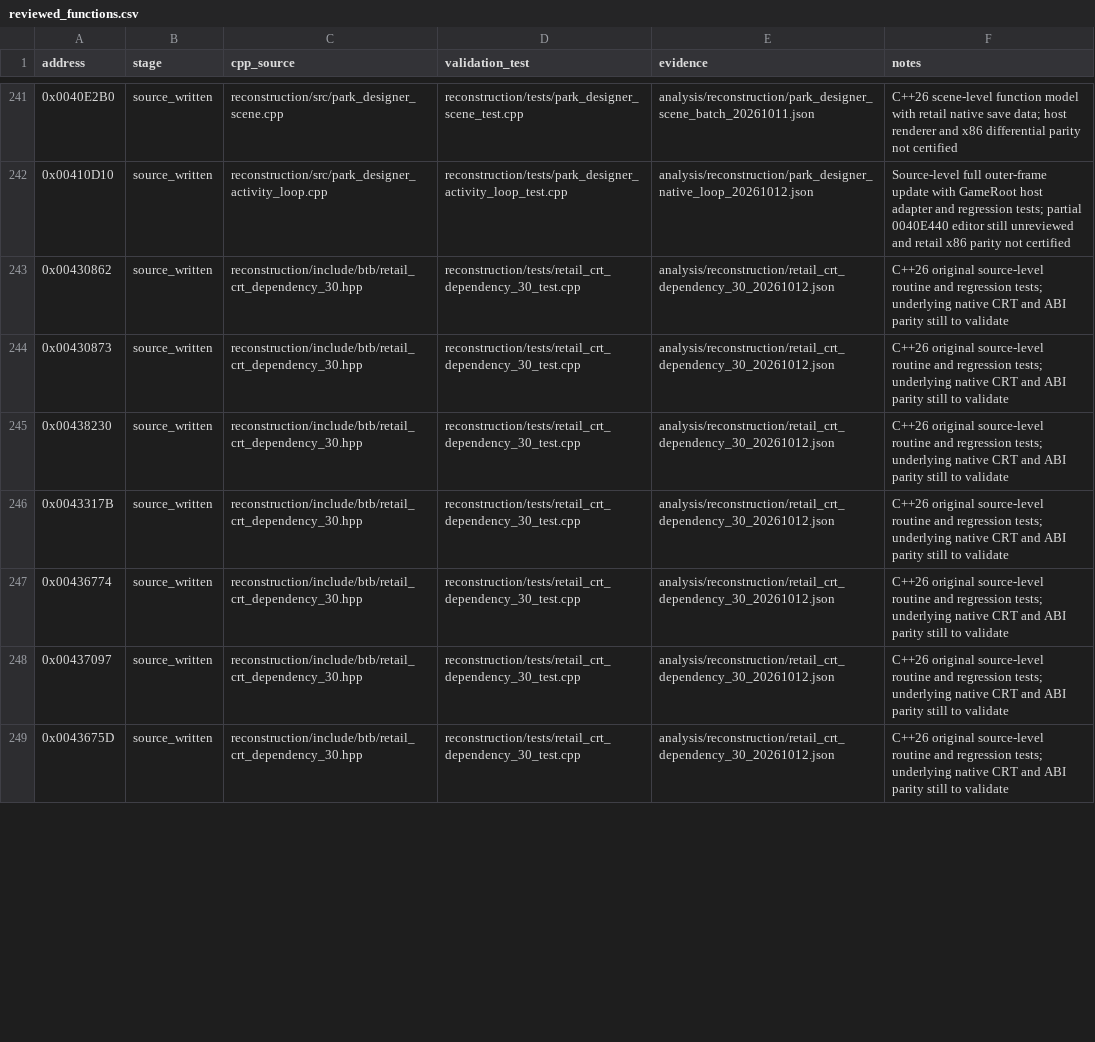
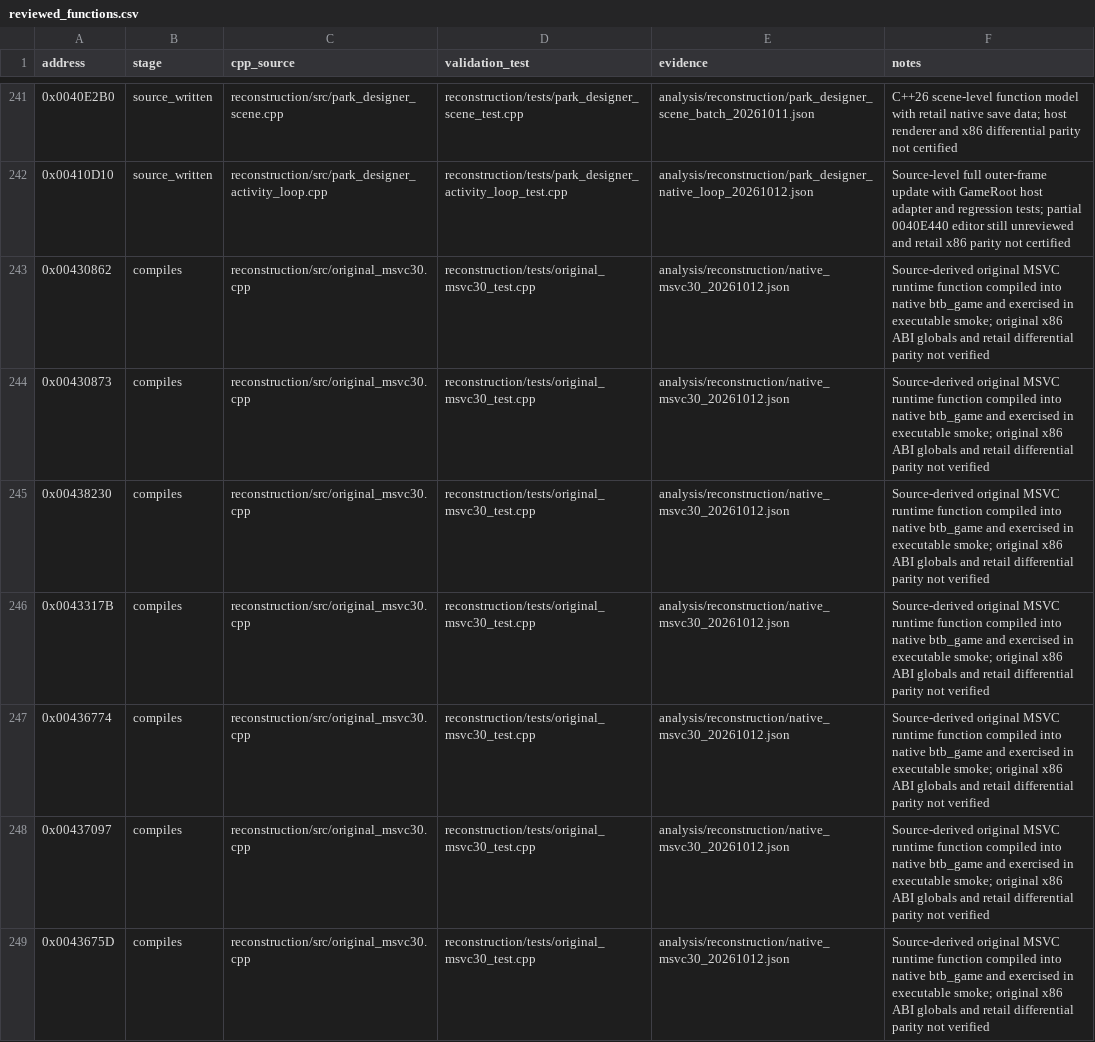
Before and after one commit to lizardpeter/btb-reverse, a CSV file: analysis/reconstruction/reviewed_functions.csv, drawn as a sheet; only a part is shown, gaps mark what is left out; the diff covers the shown part only.

Commit message:
Recompile thirty original MSVC2003 runtime dependency routines in C++

```diff
--- a/analysis/reconstruction/reviewed_functions.csv
+++ b/analysis/reconstruction/reviewed_functions.csv
@@ -242,8 +242,8 @@ address,stage,cpp_source,validation_test,evidence,notes
 0x00410D10,source_written,reconstruction/src/park_designer_activity_loop.cpp,reconstruction/tests/park_designer_activity_loop_test.cpp,analysis/reconstruction/park_designer_native_loop_20261012.json,Source-level full outer-frame update with GameRoot host adapter and regression tests; partial 0040E440 editor still unreviewed and retail x86 parity not certified
-0x00430862,source_written,reconstruction/include/btb/retail_crt_dependency_30.hpp,reconstruction/tests/retail_crt_dependency_30_test.cpp,analysis/reconstruction/retail_crt_dependency_30_20261012.json,C++26 original source-level routine and regression tests; underlying native CRT and ABI parity still to validate
-0x00430873,source_written,reconstruction/include/btb/retail_crt_dependency_30.hpp,reconstruction/tests/retail_crt_dependency_30_test.cpp,analysis/reconstruction/retail_crt_dependency_30_20261012.json,C++26 original source-level routine and regression tests; underlying native CRT and ABI parity still to validate
-0x00438230,source_written,reconstruction/include/btb/retail_crt_dependency_30.hpp,reconstruction/tests/retail_crt_dependency_30_test.cpp,analysis/reconstruction/retail_crt_dependency_30_20261012.json,C++26 original source-level routine and regression tests; underlying native CRT and ABI parity still to validate
-0x0043317B,source_written,reconstruction/include/btb/retail_crt_dependency_30.hpp,reconstruction/tests/retail_crt_dependency_30_test.cpp,analysis/reconstruction/retail_crt_dependency_30_20261012.json,C++26 original source-level routine and regression tests; underlying native CRT and ABI parity still to validate
-0x00436774,source_written,reconstruction/include/btb/retail_crt_dependency_30.hpp,reconstruction/tests/retail_crt_dependency_30_test.cpp,analysis/reconstruction/retail_crt_dependency_30_20261012.json,C++26 original source-level routine and regression tests; underlying native CRT and ABI parity still to validate
-0x00437097,source_written,reconstruction/include/btb/retail_crt_dependency_30.hpp,reconstruction/tests/retail_crt_dependency_30_test.cpp,analysis/reconstruction/retail_crt_dependency_30_20261012.json,C++26 original source-level routine and regression tests; underlying native CRT and ABI parity still to validate
-0x0043675D,source_written,reconstruction/include/btb/retail_crt_dependency_30.hpp,reconstruction/tests/retail_crt_dependency_30_test.cpp,analysis/reconstruction/retail_crt_dependency_30_20261012.json,C++26 original source-level routine and regression tests; underlying native CRT and ABI parity still to validate
+0x00430862,compiles,reconstruction/src/original_msvc30.cpp,reconstruction/tests/original_msvc30_test.cpp,analysis/reconstruction/native_msvc30_20261012.json,Source-derived original MSVC runtime function compiled into native btb_game and exercised in executable smoke; original x86 ABI globals and retail differential parity not verified
+0x00430873,compiles,reconstruction/src/original_msvc30.cpp,reconstruction/tests/original_msvc30_test.cpp,analysis/reconstruction/native_msvc30_20261012.json,Source-derived original MSVC runtime function compiled into native btb_game and exercised in executable smoke; original x86 ABI globals and retail differential parity not verified
+0x00438230,compiles,reconstruction/src/original_msvc30.cpp,reconstruction/tests/original_msvc30_test.cpp,analysis/reconstruction/native_msvc30_20261012.json,Source-derived original MSVC runtime function compiled into native btb_game and exercised in executable smoke; original x86 ABI globals and retail differential parity not verified
+0x0043317B,compiles,reconstruction/src/original_msvc30.cpp,reconstruction/tests/original_msvc30_test.cpp,analysis/reconstruction/native_msvc30_20261012.json,Source-derived original MSVC runtime function compiled into native btb_game and exercised in executable smoke; original x86 ABI globals and retail differential parity not verified
+0x00436774,compiles,reconstruction/src/original_msvc30.cpp,reconstruction/tests/original_msvc30_test.cpp,analysis/reconstruction/native_msvc30_20261012.json,Source-derived original MSVC runtime function compiled into native btb_game and exercised in executable smoke; original x86 ABI globals and retail differential parity not verified
+0x00437097,compiles,reconstruction/src/original_msvc30.cpp,reconstruction/tests/original_msvc30_test.cpp,analysis/reconstruction/native_msvc30_20261012.json,Source-derived original MSVC runtime function compiled into native btb_game and exercised in executable smoke; original x86 ABI globals and retail differential parity not verified
+0x0043675D,compiles,reconstruction/src/original_msvc30.cpp,reconstruction/tests/original_msvc30_test.cpp,analysis/reconstruction/native_msvc30_20261012.json,Source-derived original MSVC runtime function compiled into native btb_game and exercised in executable smoke; original x86 ABI globals and retail differential parity not verified
```
Also changed, not shown: 115 edited cells elsewhere in this file, 8 other files.
